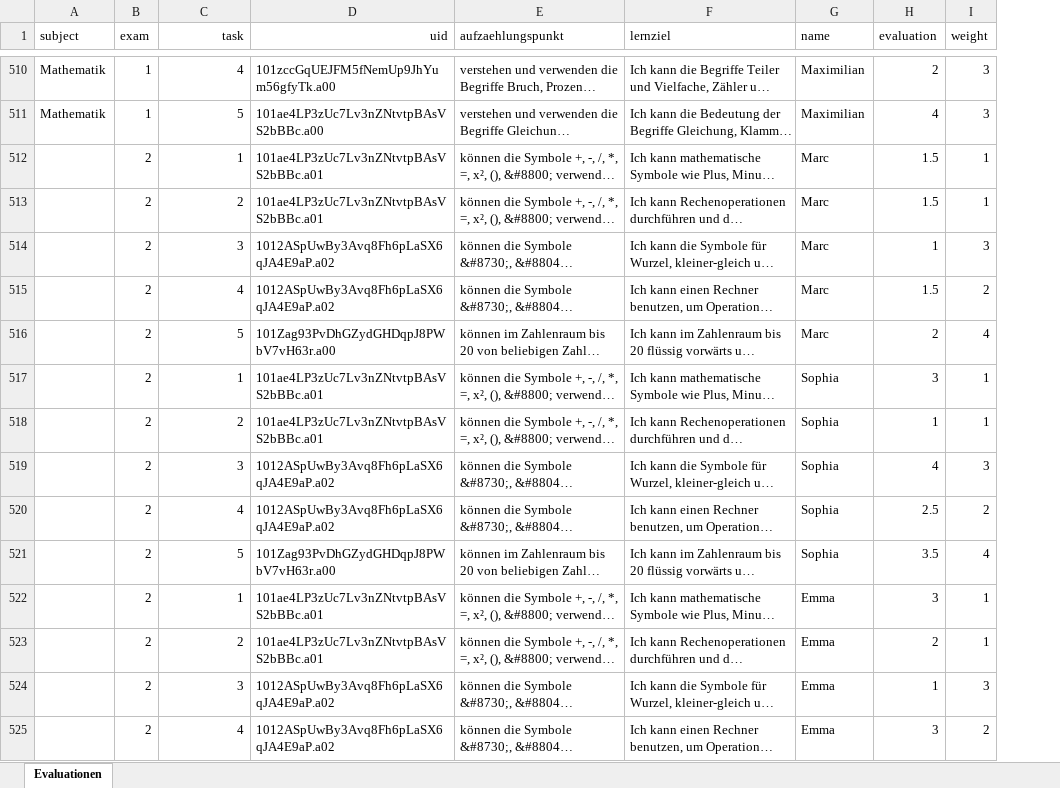
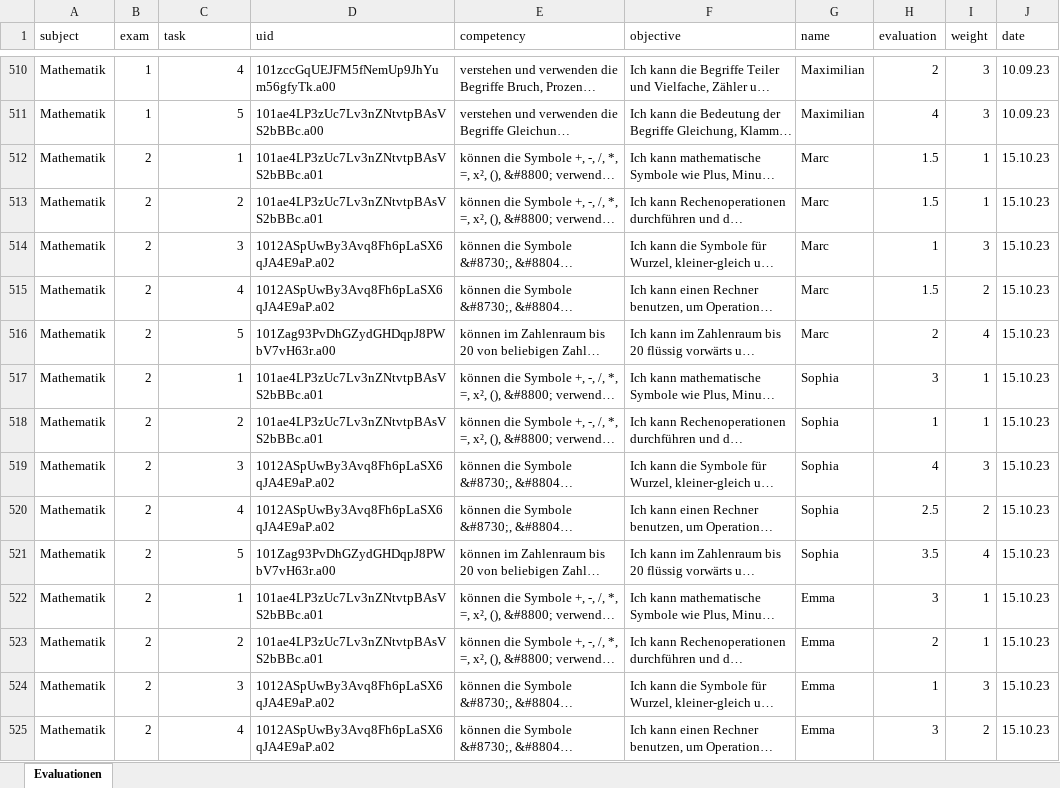
Before and after one commit to CedricCaspar/startHack24, an Excel workbook: src/students/student_data.xlsx, sheet Evaluationen, drawn as a sheet; only a part is shown, gaps mark what is left out; long unchanged cells end in …; values as stored, in another font and other column widths than the file's, no borders; the diff covers the shown part only; the diff names each change by its address in the sheet, - before the commit and + after, or states it on an @@ line.

```diff
--- a/src/students/student_data.xlsx (sheet Evaluationen)
+++ b/src/students/student_data.xlsx (sheet Evaluationen)
+column J (date), rows 510-525: 10.09.23 | 10.09.23 | 15.10.23 | 15.10.23 | 15.10.23 | 15.10.23 | 15.10.23 | 15.10.23 | 15.10.23 | 15.10.23 | 15.10.23 | 15.10.23 | 15.10.23 | 15.10.23 | 15.10.23 | 15.10.23
-C1:D1 alignment: right
+C1:D1 alignment: left
-E1: aufzaehlungspunkt
+E1: competency
-F1: lernziel
+F1: objective
-A512:A525 (subject): (empty)
+A512:A525 (subject): Mathematik
```
Also changed, not shown: 326 edited cells elsewhere in this sheet, 4 other files.
